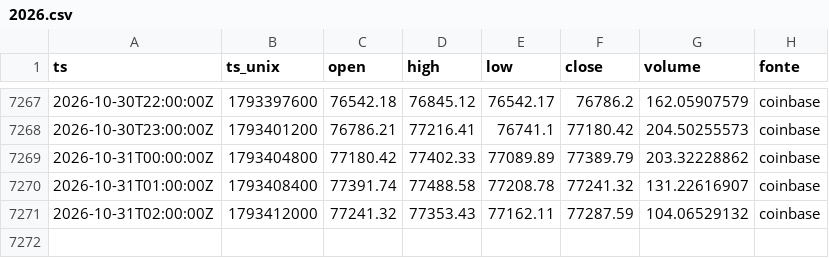
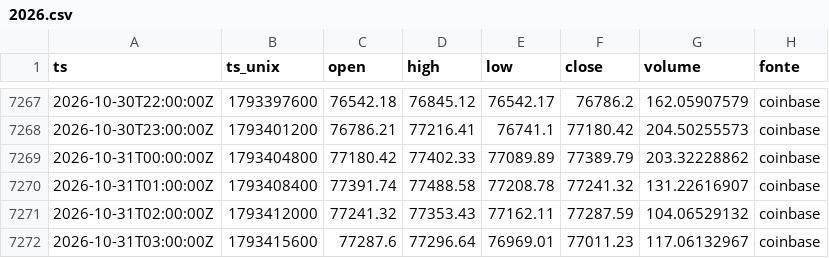
Before and after one commit to joaovpag/sinal-do-satoshi, a CSV file: preco_1h/2026.csv, drawn as a sheet; only a part is shown, gaps mark what is left out.

```diff
--- a/preco_1h/2026.csv
+++ b/preco_1h/2026.csv
@@ -7271 +7271,2 @@ ts,ts_unix,open,high,low,close,volume,fonte
 2026-10-31T02:00:00Z,1793412000,77241.32,77353.43,77162.11,77287.59,104.06529132,coinbase
+2026-10-31T03:00:00Z,1793415600,77287.6,77296.64,76969.01,77011.23,117.06132967,coinbase
```
Also changed, not shown: derivativos/2026-10.csv, preco_15m/2026-10.csv, 1 other file.
